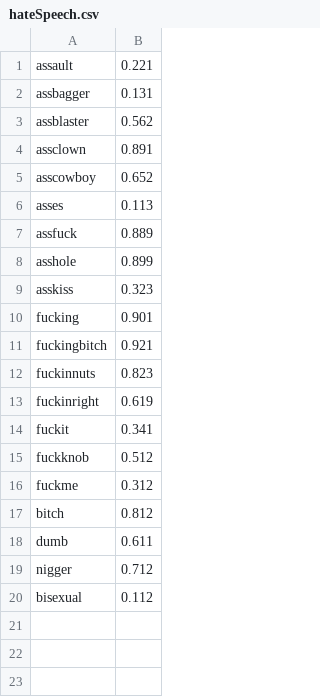
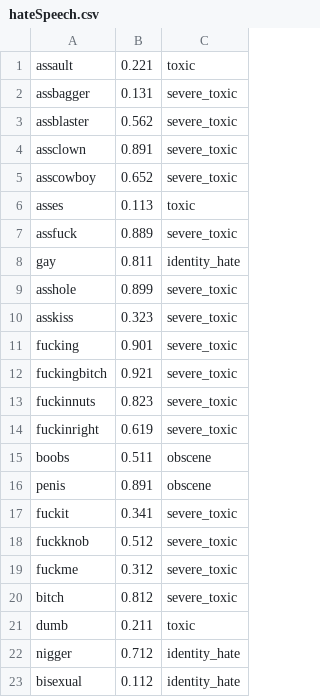
Before and after one commit to ayushi3004/product-platform-service, a CSV file: src/main/resources/hateSpeech.csv, drawn as a sheet; addresses are those after the commit; the diff names each change by its address in the sheet, - before the commit and + after, or states it on an @@ line.

```diff
--- a/src/main/resources/hateSpeech.csv
+++ b/src/main/resources/hateSpeech.csv
+column C, rows 1-7: toxic | severe_toxic | severe_toxic | severe_toxic | severe_toxic | toxic | severe_toxic; rows 9-14: all severe_toxic; rows 17-23: severe_toxic | severe_toxic | severe_toxic | severe_toxic | toxic | identity_hate | identity_hate
+row 8: gay | 0.811 | identity_hate
+row 15: boobs | 0.511 | obscene
+row 16: penis | 0.891 | obscene
-B21: 0.611
+B21: 0.211
```
Also changed, not shown: 1 other file.
